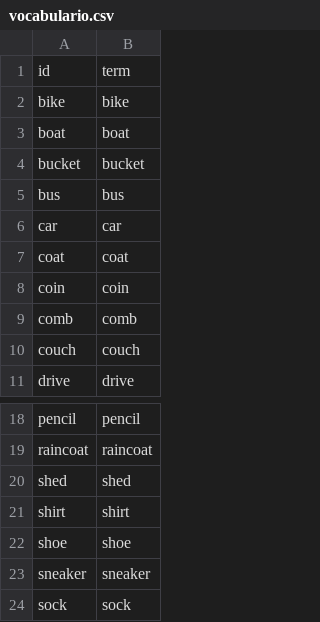
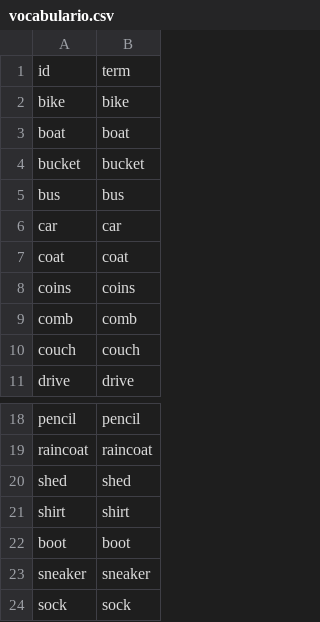
Before and after one commit to icarito/peru-learns-english, a CSV file: Topics/Topic_6/vocabulario.csv, drawn as a sheet; only a part is shown, gaps mark what is left out.

```diff
--- a/Topics/Topic_6/vocabulario.csv
+++ b/Topics/Topic_6/vocabulario.csv
@@ -7,3 +7,3 @@ car,car
 coat,coat
-coin,coin
+coins,coins
 comb,comb
@@ -21,3 +21,3 @@ shed,shed
 shirt,shirt
-shoe,shoe
+boot,boot
 sneaker,sneaker
```
Also changed, not shown: 30 other files.
